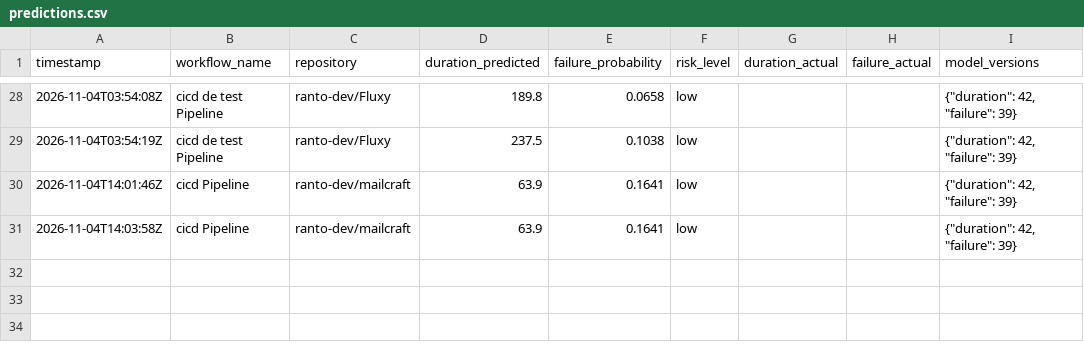
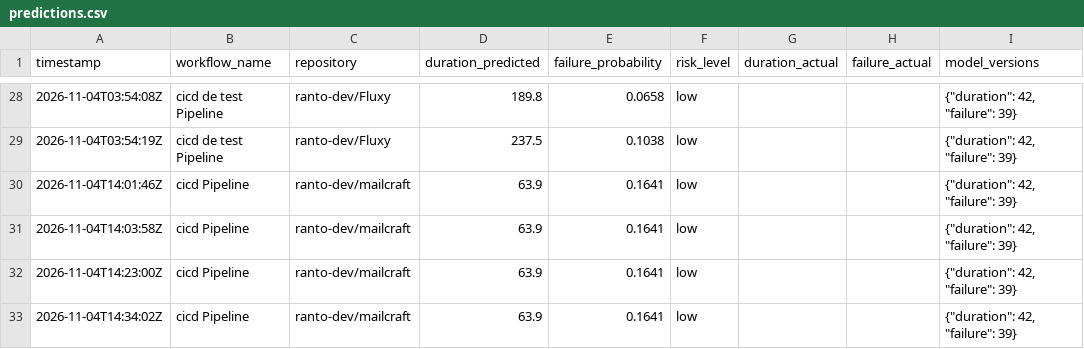
Before and after one commit to ranto-dev/FlowOps, a CSV file: backend/mlops/data/monitoring/predictions.csv, drawn as a sheet; only a part is shown, gaps mark what is left out.

```diff
--- a/backend/mlops/data/monitoring/predictions.csv
+++ b/backend/mlops/data/monitoring/predictions.csv
@@ -31 +31,3 @@ timestamp,workflow_name,repository,duration_predicted,failure_probability,risk_l
 2026-11-04T14:03:58Z,cicd Pipeline,ranto-dev/mailcraft,63.9,0.1641,low,,,"{""duration"": 42, ""failure"": 39}"
+2026-11-04T14:23:00Z,cicd Pipeline,ranto-dev/mailcraft,63.9,0.1641,low,,,"{""duration"": 42, ""failure"": 39}"
+2026-11-04T14:34:02Z,cicd Pipeline,ranto-dev/mailcraft,63.9,0.1641,low,,,"{""duration"": 42, ""failure"": 39}"
```
Also changed, not shown: 15 other files.
